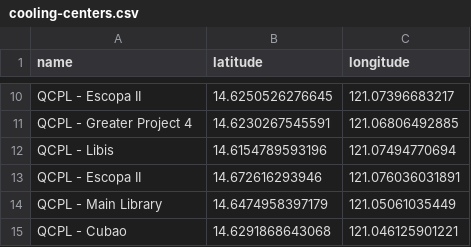
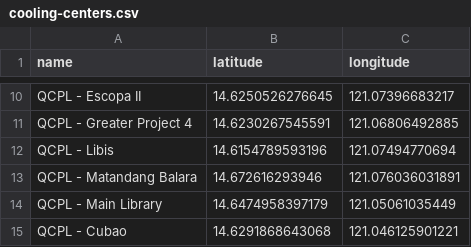
Before and after one commit to jeyempal/pjdsc-hotspot, a CSV file: pipeline/data/cooling-centers.csv, drawn as a sheet; only a part is shown, gaps mark what is left out.

Commit message:
remove duplicate QCPL name

```diff
--- a/pipeline/data/cooling-centers.csv
+++ b/pipeline/data/cooling-centers.csv
@@ -12,3 +12,3 @@ QCPL - Greater Project 4,14.6230267545591,121.06806492885
 QCPL - Libis,14.6154789593196,121.07494770694
-QCPL - Escopa II,14.672616293946,121.076036031891
+QCPL - Matandang Balara,14.672616293946,121.076036031891
 QCPL - Main Library,14.6474958397179,121.05061035449
```
Also changed, not shown: 1 other file.
